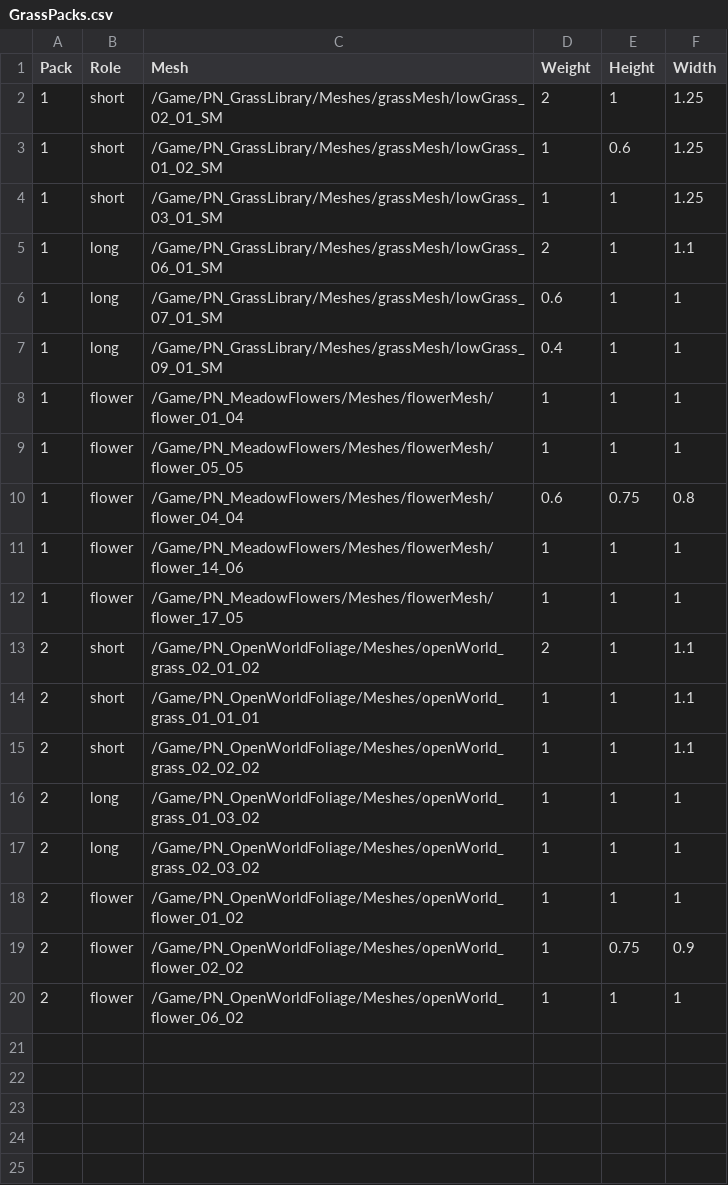
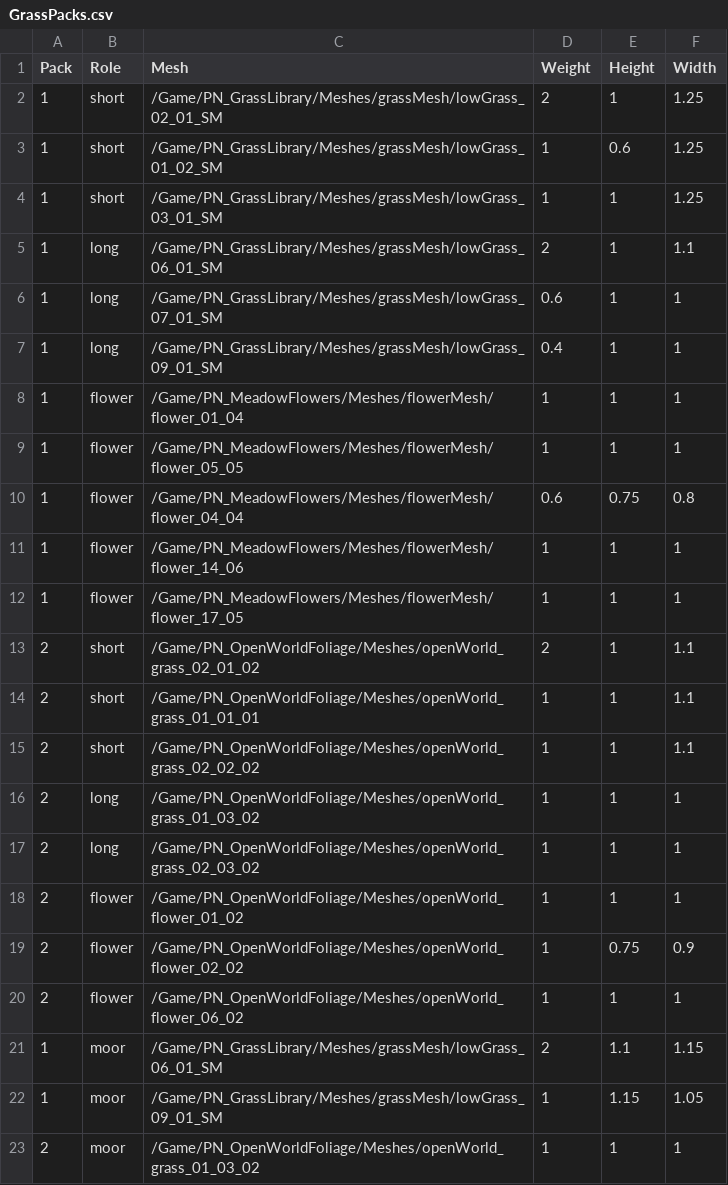
Before and after one commit to jleclair64/Jeebsland, a CSV file: Content/Data/GrassPacks.csv, drawn as a sheet.

```diff
--- a/Content/Data/GrassPacks.csv
+++ b/Content/Data/GrassPacks.csv
@@ -20 +20,4 @@ Pack,Role,Mesh,Weight,Height,Width
 2,flower,/Game/PN_OpenWorldFoliage/Meshes/openWorld_flower_06_02,1,1,1
+1,moor,/Game/PN_GrassLibrary/Meshes/grassMesh/lowGrass_06_01_SM,2,1.1,1.15
+1,moor,/Game/PN_GrassLibrary/Meshes/grassMesh/lowGrass_09_01_SM,1,1.15,1.05
+2,moor,/Game/PN_OpenWorldFoliage/Meshes/openWorld_grass_01_03_02,1,1,1
```
Also changed, not shown: 18 other files.
